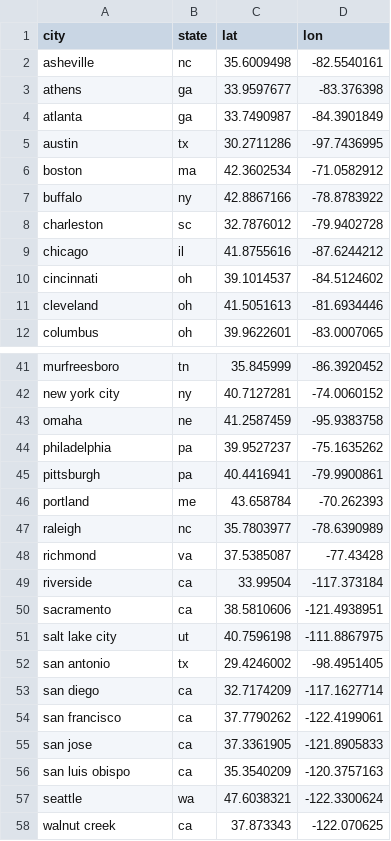
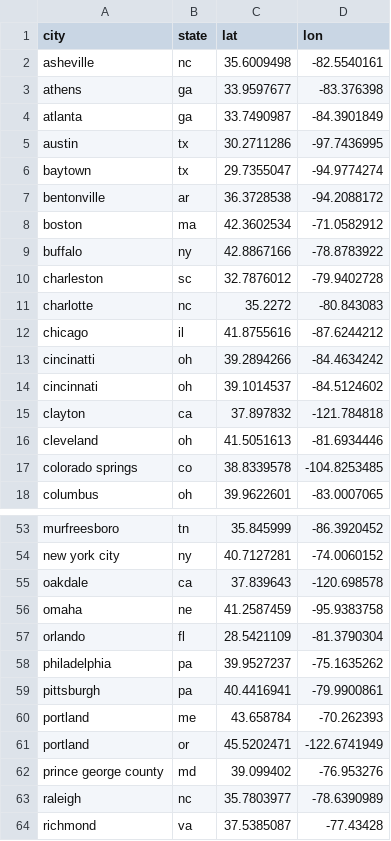
Before and after one commit to maminian/brutality-map, a TSV file: latlon_lookup.tsv, drawn as a sheet; only a part is shown, gaps mark what is left out; the shorter side is filled out with more unchanged rows; the diff covers the shown part only; the diff names each change by its address in the sheet, - before the commit and + after, or states it on an @@ line.

```diff
--- a/latlon_lookup.tsv
+++ b/latlon_lookup.tsv
+row 6: baytown | tx | 29.7355047 | -94.9774274
+row 7: bentonville | ar | 36.3728538 | -94.2088172
+row 11: charlotte | nc | 35.2272 | -80.843083
+row 13: cincinatti | oh | 39.2894266 | -84.4634242
+row 15: clayton | ca | 37.897832 | -121.784818
+row 17: colorado springs | co | 38.8339578 | -104.8253485
+row 55: oakdale | ca | 37.839643 | -120.698578
+row 57: orlando | fl | 28.5421109 | -81.3790304
+row 61: portland | or | 45.5202471 | -122.6741949
+row 62: prince george county | md | 39.099402 | -76.953276
```
Also changed, not shown: 7 added rows and 5 edited cells elsewhere in this file, 5 other files.
